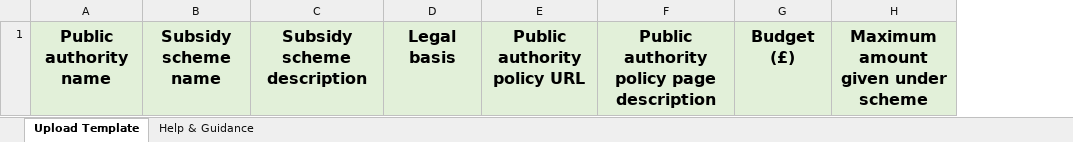
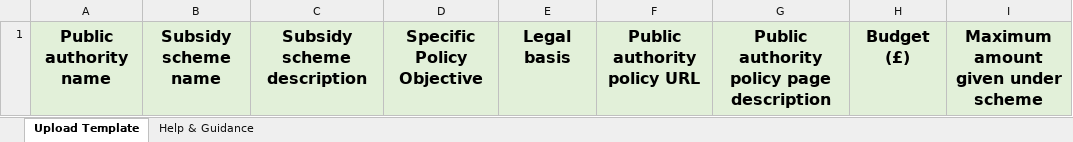
Before and after one commit to UKGovernmentBEIS/transparency-db-admin-portal, an Excel workbook: public/assets/files/Bulk_Upload_Schemes_Template.xlsx, sheet Upload Template, drawn as a sheet; only a part is shown; values as stored, in another font and other column widths than the file's, no borders; the diff names each change by its address in the sheet, - before the commit and + after, or states it on an @@ line.

Commit message:
done with adding policy objective to subsidy awards and schemes, single and bulk

```diff
--- a/public/assets/files/Bulk_Upload_Schemes_Template.xlsx (sheet Upload Template)
+++ b/public/assets/files/Bulk_Upload_Schemes_Template.xlsx (sheet Upload Template)
+column D, row 1: Specific Policy Objective
```
Also changed, not shown: sheet Help & Guidance, public/assets/files/Bulk_Upload_Awards_template.xlsx, 18 other files.
